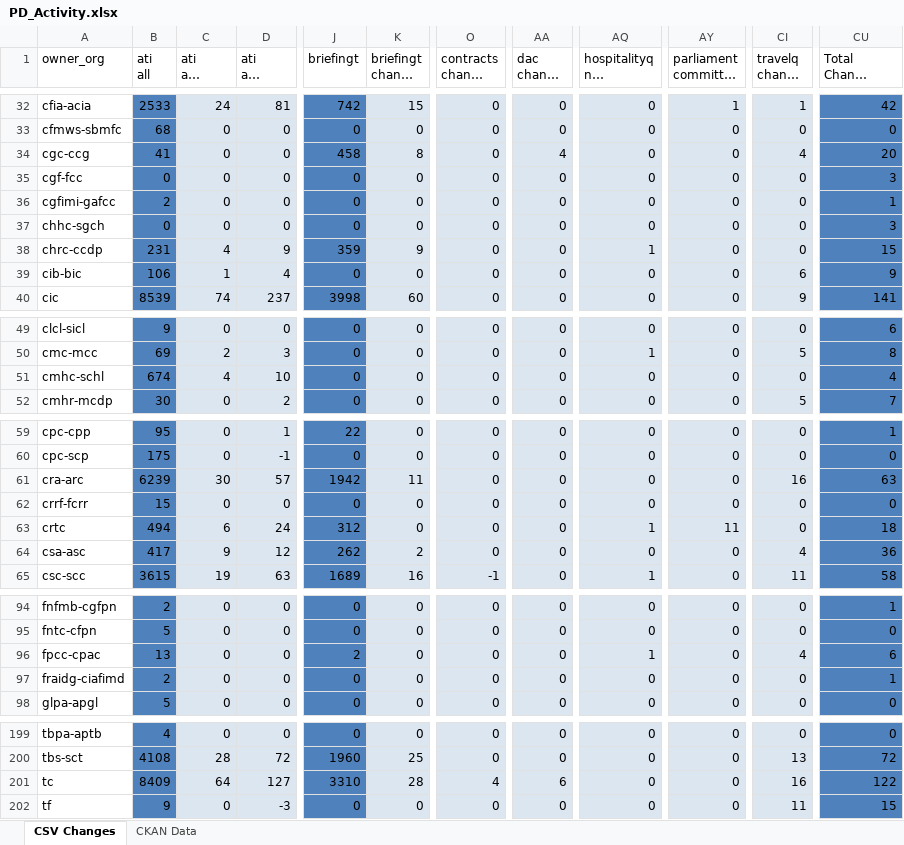
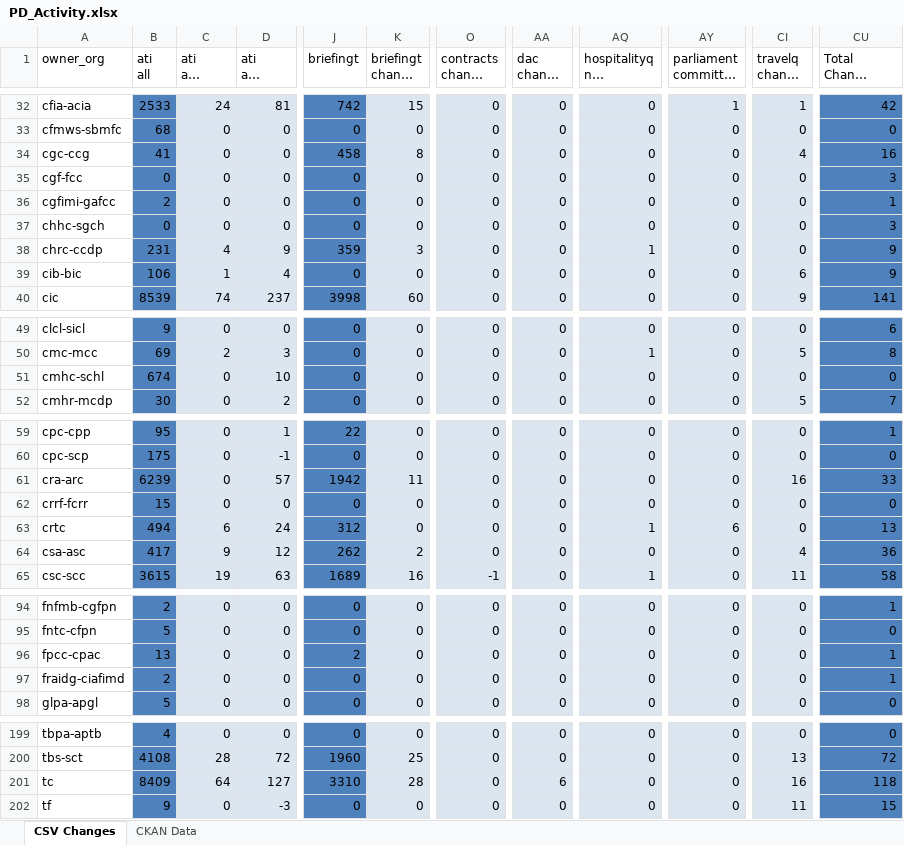
Before and after one commit to PatLittle/analytics-corporate-reporting, an Excel workbook: PD_CHANGES_RPT/PD_Activity.xlsx, sheet CSV Changes, drawn as a sheet; only a part is shown, gaps mark what is left out; long unchanged cells end in …; values as stored, in another font and other column widths than the file's, no borders; the diff covers the shown part only; the diff names each change by its address in the sheet, - before the commit and + after, or states it on an @@ line.

```diff
--- a/PD_CHANGES_RPT/PD_Activity.xlsx (sheet CSV Changes)
+++ b/PD_CHANGES_RPT/PD_Activity.xlsx (sheet CSV Changes)
-AA34 (dac change 30-days): 4
+AA34 (dac change 30-days): 0
-CU34 (Total Change 30-days): 20
+CU34 (Total Change 30-days): 16
-K38 (briefingt change 30-days): 9
+K38 (briefingt change 30-days): 3
-CU38 (Total Change 30-days): 15
+CU38 (Total Change 30-days): 9
-C51 (ati all change 30-days): 4
+C51 (ati all change 30-days): 0
-CU51 (Total Change 30-days): 4
+CU51 (Total Change 30-days): 0
-C61 (ati all change 30-days): 30
+C61 (ati all change 30-days): 0
-CU61 (Total Change 30-days): 63
+CU61 (Total Change 30-days): 33
-AY63: 11
+AY63: 6
-CU63 (Total Change 30-days): 18
+CU63 (Total Change 30-days): 13
-AQ96 (hospitalityq nil change 30-days): 1
+AQ96 (hospitalityq nil change 30-days): 0
-CI96 (travelq change 30-days): 4
+CI96 (travelq change 30-days): 0
-CU96 (Total Change 30-days): 6
+CU96 (Total Change 30-days): 1
-O201 (contracts change 30-days): 4
+O201 (contracts change 30-days): 0
-CU201 (Total Change 30-days): 122
+CU201 (Total Change 30-days): 118
```
Also changed, not shown: 37 edited cells elsewhere in this sheet, 1 other file.
